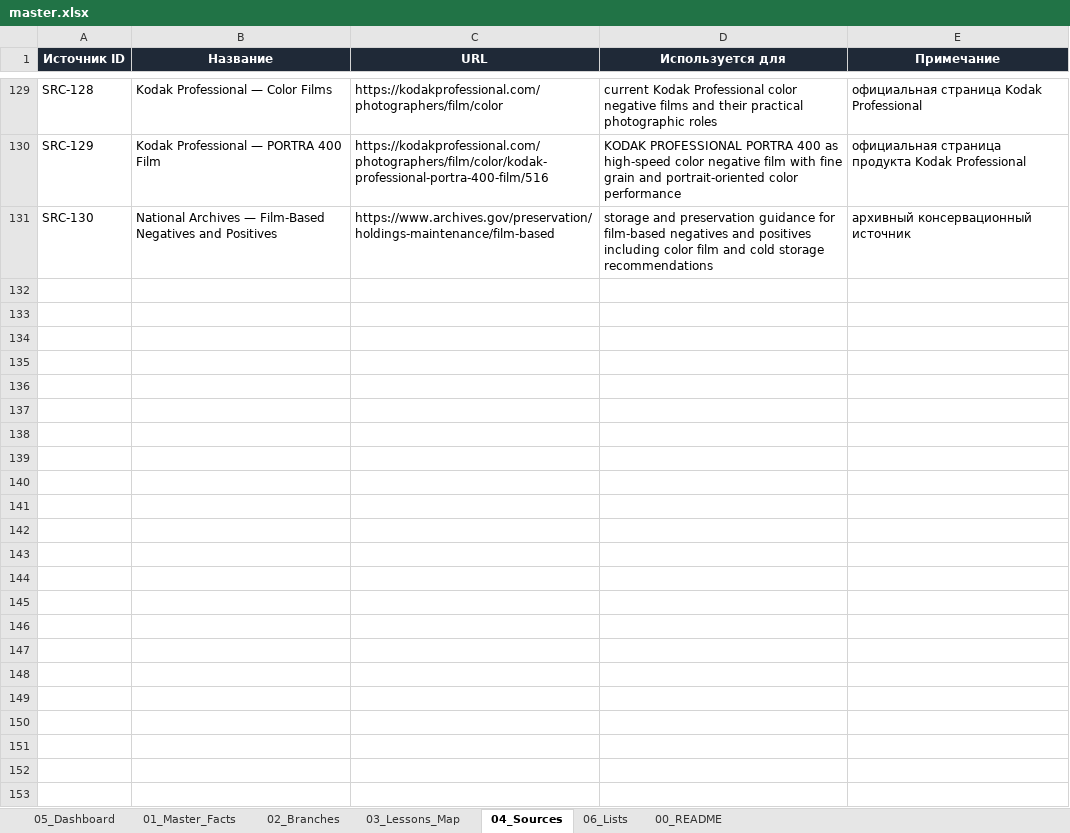
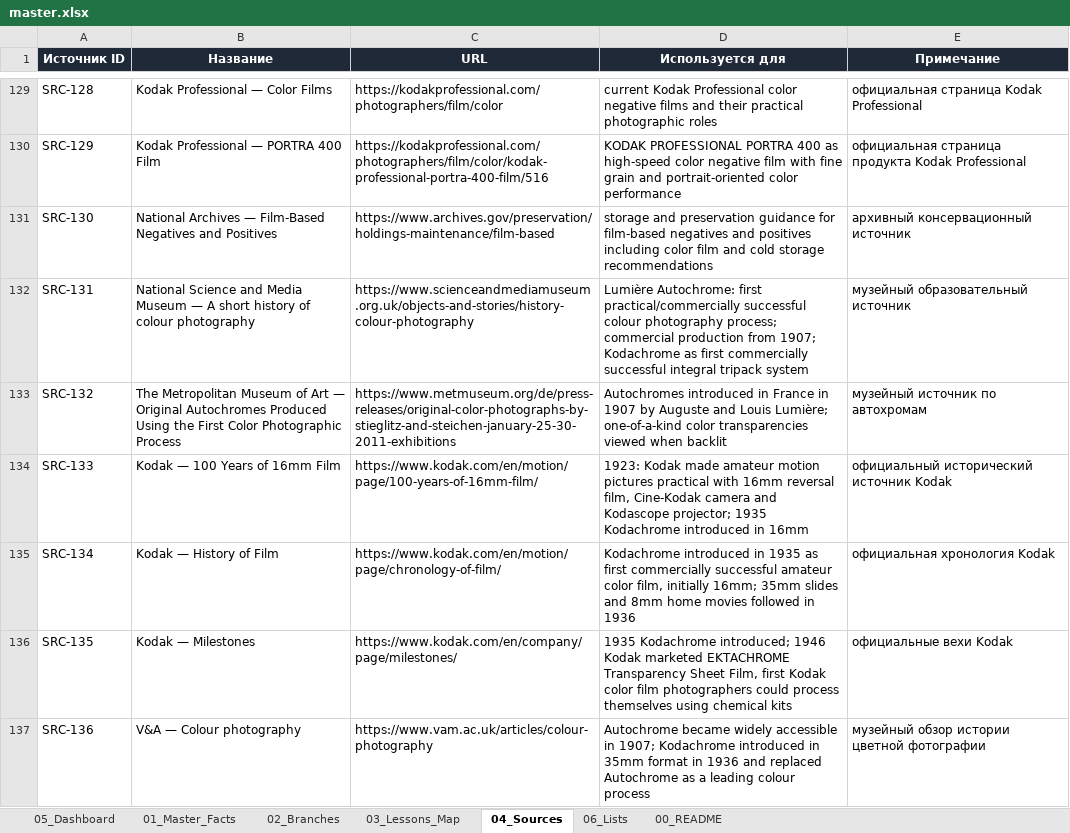
Before and after one commit to 1sahslava-dev/photolab-map, an Excel workbook: data/master.xlsx, sheet 04_Sources, drawn as a sheet; only a part is shown, gaps mark what is left out; values as stored, in another font and other column widths than the file's, no borders; table styles not drawn; the diff covers the shown part only; the diff names each change by its address in the sheet, - before the commit and + after, or states it on an @@ line.

```diff
--- a/data/master.xlsx (sheet 04_Sources)
+++ b/data/master.xlsx (sheet 04_Sources)
+row 132: SRC-131 | National Science and Media Museum — A short history of colour photography | https://www.scienceandmediamuseum.org.uk/objects-and-stories/history-colour-photography | Lumière Autochrome: first practical/commercially successful colour photography process; commercial production from 1907; Kodachrome as first commercially successful integral tripack system | музейный образовательный источник
+row 133: SRC-132 | The Metropolitan Museum of Art — Original Autochromes Produced Using the First Color Photographic Process | https://www.metmuseum.org/de/press-releases/original-color-photographs-by-stieglitz-and-steichen-january-25-30-2011-exhibitions | Autochromes introduced in France in 1907 by Auguste and Louis Lumière; one-of-a-kind color transparencies viewed when backlit | музейный источник по автохромам
+row 134: SRC-133 | Kodak — 100 Years of 16mm Film | https://www.kodak.com/en/motion/page/100-years-of-16mm-film/ | 1923: Kodak made amateur motion pictures practical with 16mm reversal film, Cine-Kodak camera and Kodascope projector; 1935 Kodachrome introduced in 16mm | официальный исторический источник Kodak
+row 135: SRC-134 | Kodak — History of Film | https://www.kodak.com/en/motion/page/chronology-of-film/ | Kodachrome introduced in 1935 as first commercially successful amateur color film, initially 16mm; 35mm slides and 8mm home movies followed in 1936 | официальная хронология Kodak
+row 136: SRC-135 | Kodak — Milestones | https://www.kodak.com/en/company/page/milestones/ | 1935 Kodachrome introduced; 1946 Kodak marketed EKTACHROME Transparency Sheet Film, first Kodak color film photographers could process themselves using chemical kits | официальные вехи Kodak
+row 137: SRC-136 | V&A — Colour photography | https://www.vam.ac.uk/articles/colour-photography | Autochrome became widely accessible in 1907; Kodachrome introduced in 35mm format in 1936 and replaced Autochrome as a leading colour process | музейный обзор истории цветной фотографии
```
Also changed, not shown: 6 added rows elsewhere in this sheet, sheet 01_Master_Facts, sheet 05_Dashboard, sheet 06_Lists, sheet 03_Lessons_Map, sheet 00_README, sheet 02_Branches, formulas that keep their value, charts or pictures, 1 other file.
